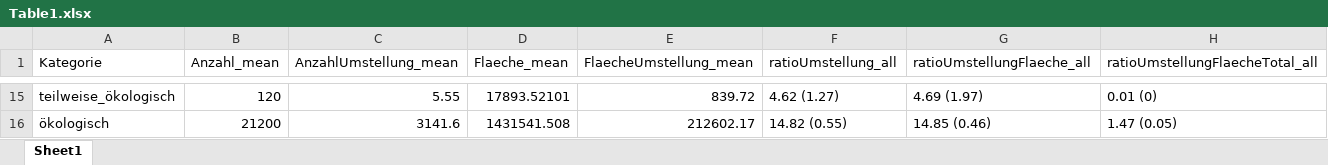
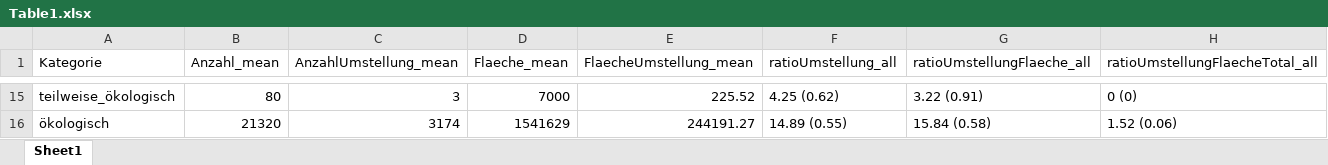
Before and after one commit to legli/CommunitySupportedAgricultureDiffusion, an Excel workbook: results/Table1.xlsx, sheet Sheet1, drawn as a sheet; only a part is shown, gaps mark what is left out; values as stored, in another font and other column widths than the file's, no borders; the diff covers the shown part only; the diff names each change by its address in the sheet, - before the commit and + after, or states it on an @@ line.

```diff
--- a/results/Table1.xlsx (sheet Sheet1)
+++ b/results/Table1.xlsx (sheet Sheet1)
-B15 (Anzahl_mean): 120
+B15 (Anzahl_mean): 80
-C15 (AnzahlUmstellung_mean): 5.55
+C15 (AnzahlUmstellung_mean): 3
-D15 (Flaeche_mean): 17893.52101
+D15 (Flaeche_mean): 7000
-E15 (FlaecheUmstellung_mean): 839.72
+E15 (FlaecheUmstellung_mean): 225.52
-F15 (ratioUmstellung_all): 4.62 (1.27)
+F15 (ratioUmstellung_all): 4.25 (0.62)
-G15 (ratioUmstellungFlaeche_all): 4.69 (1.97)
+G15 (ratioUmstellungFlaeche_all): 3.22 (0.91)
-H15 (ratioUmstellungFlaecheTotal_all): 0.01 (0)
+H15 (ratioUmstellungFlaecheTotal_all): 0 (0)
-B16 (Anzahl_mean): 21200
+B16 (Anzahl_mean): 21320
-C16 (AnzahlUmstellung_mean): 3141.6
+C16 (AnzahlUmstellung_mean): 3174
-D16 (Flaeche_mean): 1431541.508
+D16 (Flaeche_mean): 1541629
-E16 (FlaecheUmstellung_mean): 212602.17
+E16 (FlaecheUmstellung_mean): 244191.27
-F16 (ratioUmstellung_all): 14.82 (0.55)
+F16 (ratioUmstellung_all): 14.89 (0.55)
-G16 (ratioUmstellungFlaeche_all): 14.85 (0.46)
+G16 (ratioUmstellungFlaeche_all): 15.84 (0.58)
-H16 (ratioUmstellungFlaecheTotal_all): 1.47 (0.05)
+H16 (ratioUmstellungFlaecheTotal_all): 1.52 (0.06)
```
Also changed, not shown: 5 added rows, 5 removed rows and 53 edited cells elsewhere in this sheet, data/DataSource3_40_AgriculturalFarmsFarmType.xlsx, 4 other files.
